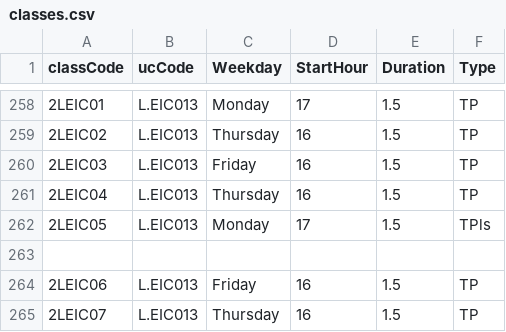
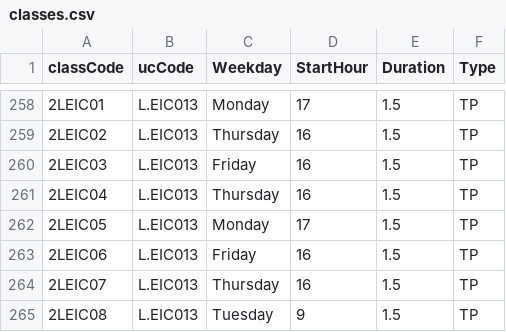
Before and after one commit to PedroRomao3/AED, a CSV file: schedule/classes.csv, drawn as a sheet; only a part is shown, gaps mark what is left out; the shorter side is filled out with more unchanged rows.

```diff
--- a/schedule/classes.csv
+++ b/schedule/classes.csv
@@ -261,4 +261,3 @@ classCode,ucCode,Weekday,StartHour,Duration,Type
 2LEIC04,L.EIC013,Thursday,16,1.5,TP
-2LEIC05,L.EIC013,Monday,17,1.5,TPls
-
+2LEIC05,L.EIC013,Monday,17,1.5,TP
 2LEIC06,L.EIC013,Friday,16,1.5,TP
```
Also changed, not shown: 7 other files.
